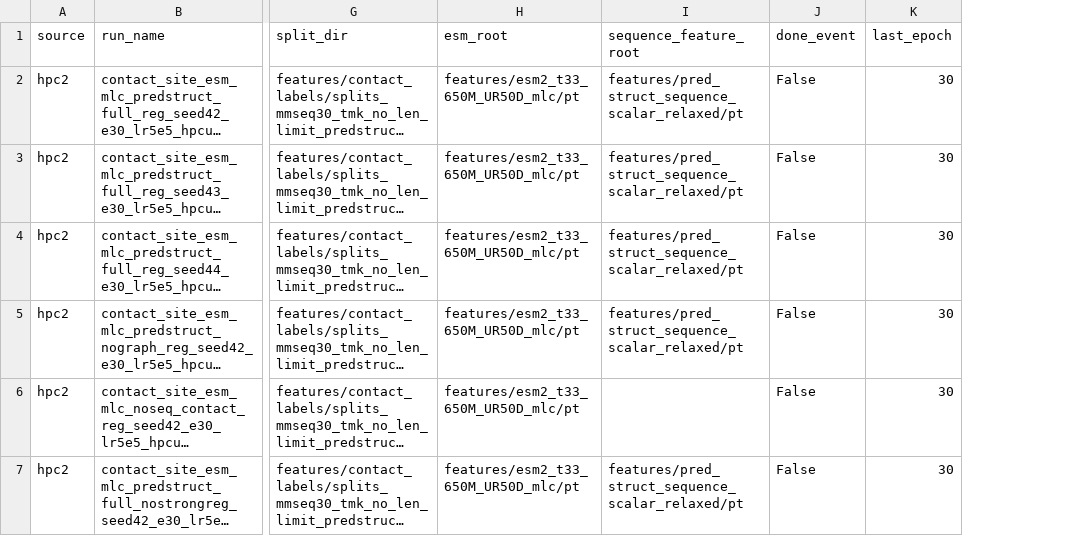
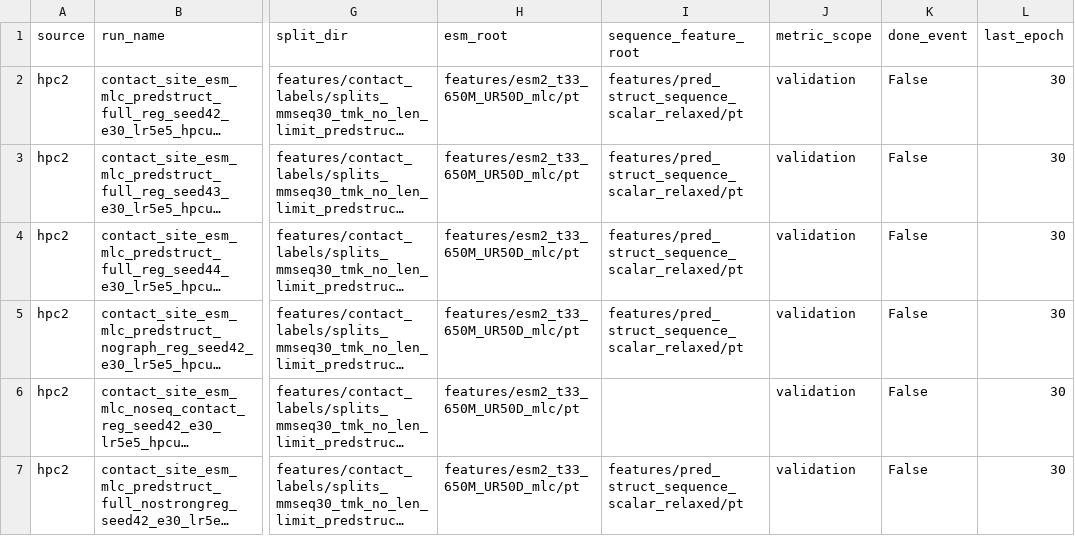
Before and after one commit to HUSRCF/PPC, a CSV file: figures/model_results_curated_relaxed.csv, drawn as a sheet; only a part is shown, gaps mark what is left out; long unchanged cells end in …; the diff covers the shown part only; the diff names each change by its address in the sheet, - before the commit and + after, or states it on an @@ line.

```diff
--- a/figures/model_results_curated_relaxed.csv
+++ b/figures/model_results_curated_relaxed.csv
+column J (metric_scope), rows 2-7: all validation
```
Also changed, not shown: 12 edited cells elsewhere in this file, figures/model_results_all_runs.csv, figures/model_results_curated_relaxed_summary.csv, 16 other files.
